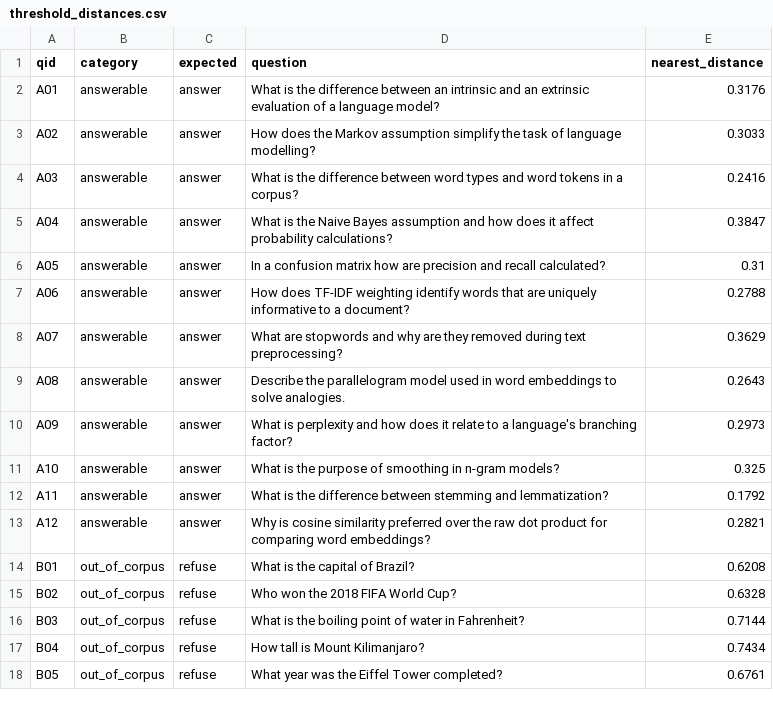
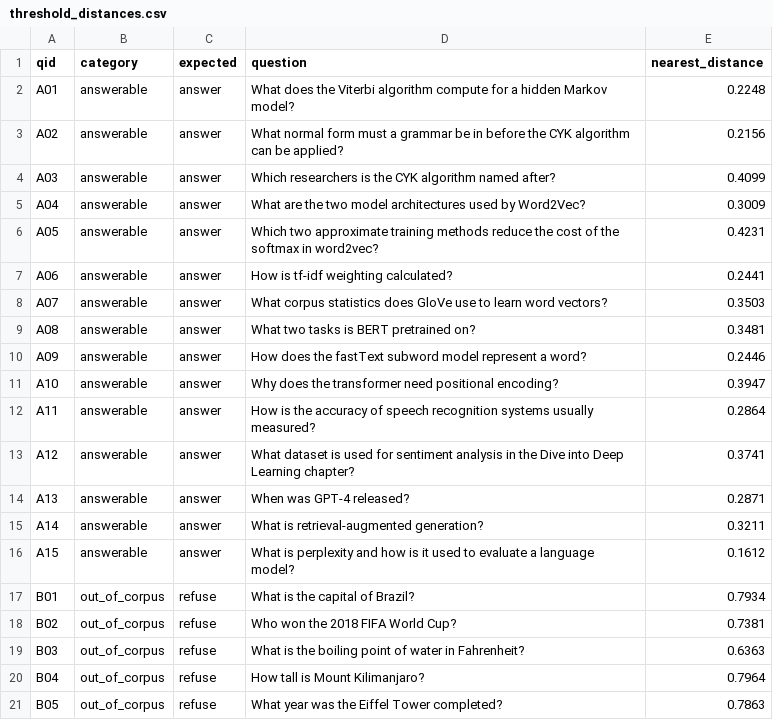
Before and after one commit to MrMomoLegend/ai-orchestrator, a CSV file: results/threshold_distances.csv, drawn as a sheet; only a part is shown; the diff covers the shown part only.

Commit message:
Swap to public corpus: new question sets, README, drop report build

```diff
--- a/results/threshold_distances.csv
+++ b/results/threshold_distances.csv
@@ -1,18 +1,21 @@
 qid,category,expected,question,nearest_distance
-A01,answerable,answer,What is the difference between an intrinsic and an extrinsic evaluation of a language model?,0.3176
-A02,answerable,answer,How does the Markov assumption simplify the task of language modelling?,0.3033
-A03,answerable,answer,What is the difference between word types and word tokens in a corpus?,0.2416
-A04,answerable,answer,What is the Naive Bayes assumption and how does it affect probability calculations?,0.3847
-A05,answerable,answer,In a confusion matrix how are precision and recall calculated?,0.31
-A06,answerable,answer,How does TF-IDF weighting identify words that are uniquely informative to a document?,0.2788
-A07,answerable,answer,What are stopwords and why are they removed during text preprocessing?,0.3629
-A08,answerable,answer,Describe the parallelogram model used in word embeddings to solve analogies.,0.2643
-A09,answerable,answer,What is perplexity and how does it relate to a language's branching factor?,0.2973
-A10,answerable,answer,What is the purpose of smoothing in n-gram models?,0.325
-A11,answerable,answer,What is the difference between stemming and lemmatization?,0.1792
-A12,answerable,answer,Why is cosine similarity preferred over the raw dot product for comparing word embeddings?,0.2821
-B01,out_of_corpus,refuse,What is the capital of Brazil?,0.6208
-B02,out_of_corpus,refuse,Who won the 2018 FIFA World Cup?,0.6328
-B03,out_of_corpus,refuse,What is the boiling point of water in Fahrenheit?,0.7144
-B04,out_of_corpus,refuse,How tall is Mount Kilimanjaro?,0.7434
-B05,out_of_corpus,refuse,What year was the Eiffel Tower completed?,0.6761
+A01,answerable,answer,What does the Viterbi algorithm compute for a hidden Markov model?,0.2248
+A02,answerable,answer,What normal form must a grammar be in before the CYK algorithm can be applied?,0.2156
+A03,answerable,answer,Which researchers is the CYK algorithm named after?,0.4099
+A04,answerable,answer,What are the two model architectures used by Word2Vec?,0.3009
+A05,answerable,answer,Which two approximate training methods reduce the cost of the softmax in word2vec?,0.4231
+A06,answerable,answer,How is tf-idf weighting calculated?,0.2441
+A07,answerable,answer,What corpus statistics does GloVe use to learn word vectors?,0.3503
+A08,answerable,answer,What two tasks is BERT pretrained on?,0.3481
+A09,answerable,answer,How does the fastText subword model represent a word?,0.2446
+A10,answerable,answer,Why does the transformer need positional encoding?,0.3947
+A11,answerable,answer,How is the accuracy of speech recognition systems usually measured?,0.2864
+A12,answerable,answer,What dataset is used for sentiment analysis in the Dive into Deep Learning chapter?,0.3741
+A13,answerable,answer,When was GPT-4 released?,0.2871
+A14,answerable,answer,What is retrieval-augmented generation?,0.3211
+A15,answerable,answer,What is perplexity and how is it used to evaluate a language model?,0.1612
+B01,out_of_corpus,refuse,What is the capital of Brazil?,0.7934
+B02,out_of_corpus,refuse,Who won the 2018 FIFA World Cup?,0.7381
+B03,out_of_corpus,refuse,What is the boiling point of water in Fahrenheit?,0.6363
+B04,out_of_corpus,refuse,How tall is Mount Kilimanjaro?,0.7964
+B05,out_of_corpus,refuse,What year was the Eiffel Tower completed?,0.7863
```
Also changed, not shown: 3 removed rows and 14 edited cells elsewhere in this file, results/threshold_sweep.csv, 46 other files.
